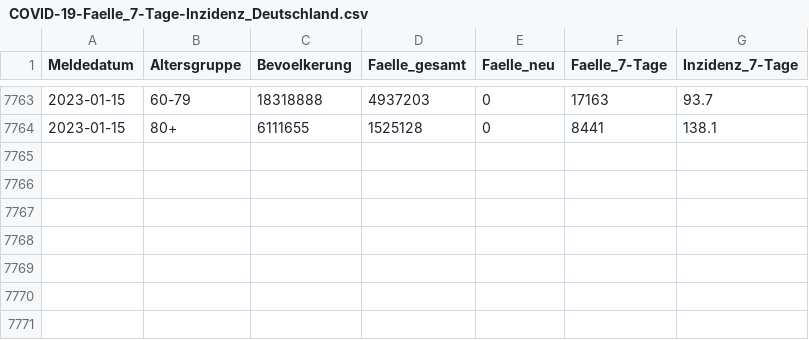
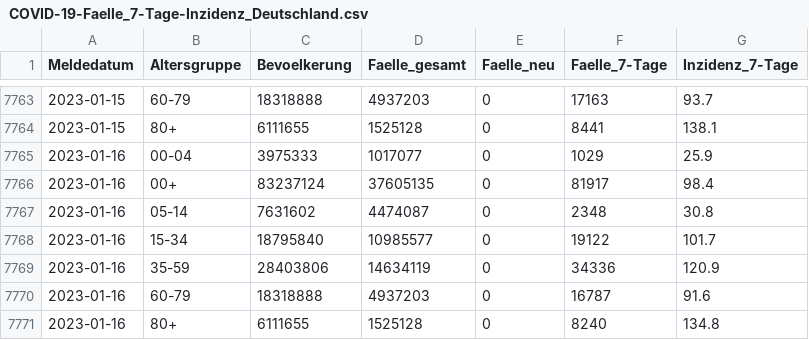
Before and after one commit to robert-koch-institut/COVID-19_7-Tage-Inzidenz_in_Deutschland, a CSV file: COVID-19-Faelle_7-Tage-Inzidenz_Deutschland.csv, drawn as a sheet; only a part is shown, gaps mark what is left out; the diff names each change by its address in the sheet, - before the commit and + after, or states it on an @@ line.

```diff
--- a/COVID-19-Faelle_7-Tage-Inzidenz_Deutschland.csv
+++ b/COVID-19-Faelle_7-Tage-Inzidenz_Deutschland.csv
+row 7765: 2023-01-16 | 00-04 | 3975333 | 1017077 | 0 | 1029 | 25.9
+row 7766: 2023-01-16 | 00+ | 83237124 | 37605135 | 0 | 81917 | 98.4
+row 7767: 2023-01-16 | 05-14 | 7631602 | 4474087 | 0 | 2348 | 30.8
+row 7768: 2023-01-16 | 15-34 | 18795840 | 10985577 | 0 | 19122 | 101.7
+row 7769: 2023-01-16 | 35-59 | 28403806 | 14634119 | 0 | 34336 | 120.9
+row 7770: 2023-01-16 | 60-79 | 18318888 | 4937203 | 0 | 16787 | 91.6
+row 7771: 2023-01-16 | 80+ | 6111655 | 1525128 | 0 | 8240 | 134.8
```
Also changed, not shown: 1 other file.
